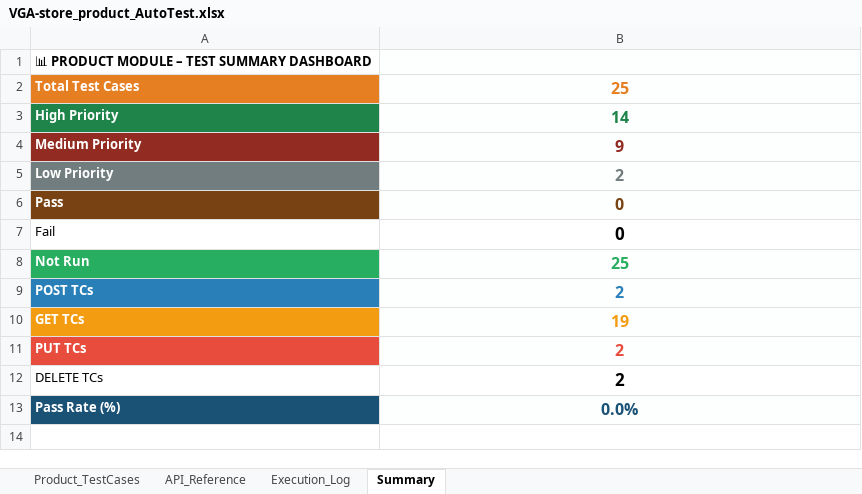
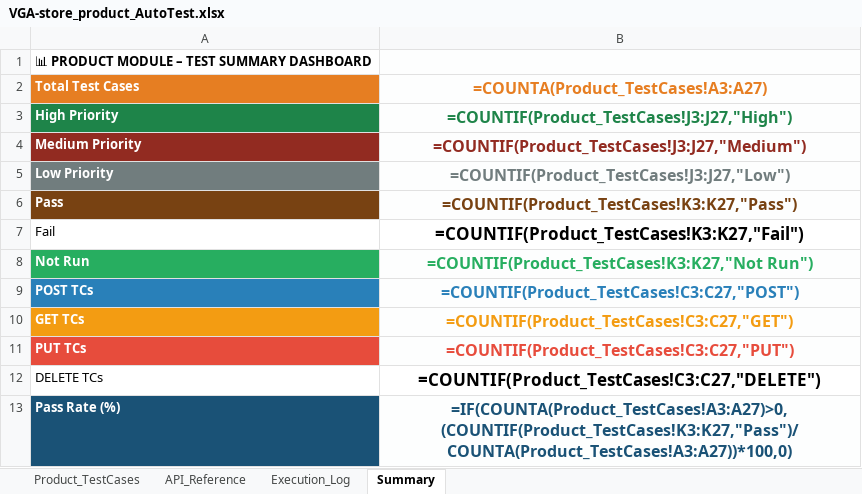
Before and after one commit to thanhhai375/vga-store-testing, an Excel workbook: automation/postman/VGA-store-product/VGA-store_product_AutoTest.xlsx, sheet Summary, drawn as a sheet; values as stored, in another font and other column widths than the file's, no borders; formulas without a stored value are shown as written; the diff names each change by its address in the sheet, - before the commit and + after, or states it on an @@ line.

Commit message:
Update Postman JSON collection and Excel file with BVA tests

```diff
--- a/automation/postman/VGA-store-product/VGA-store_product_AutoTest.xlsx (sheet Summary)
+++ b/automation/postman/VGA-store-product/VGA-store_product_AutoTest.xlsx (sheet Summary)
-B2: 25
+B2: =COUNTA(Product_TestCases!A3:A27)
-B3: 14
+B3: =COUNTIF(Product_TestCases!J3:J27,"High")
-B4: 9
+B4: =COUNTIF(Product_TestCases!J3:J27,"Medium")
-B5: 2
+B5: =COUNTIF(Product_TestCases!J3:J27,"Low")
-B6: 0
+B6: =COUNTIF(Product_TestCases!K3:K27,"Pass")
-B7: 0
+B7: =COUNTIF(Product_TestCases!K3:K27,"Fail")
-B8: 25
+B8: =COUNTIF(Product_TestCases!K3:K27,"Not Run")
-B9: 2
+B9: =COUNTIF(Product_TestCases!C3:C27,"POST")
-B10: 19
+B10: =COUNTIF(Product_TestCases!C3:C27,"GET")
-B11: 2
+B11: =COUNTIF(Product_TestCases!C3:C27,"PUT")
-B12: 2
+B12: =COUNTIF(Product_TestCases!C3:C27,"DELETE")
-B13: 0.0%
+B13: =IF(COUNTA(Product_TestCases!A3:A27)>0,(COUNTIF(Product_TestCases!K3:K27,"Pass")/COUNTA(Product_TestCases!A3:A27))*100,0)
```
Also changed, not shown: sheet Execution_Log, 1 other file.
